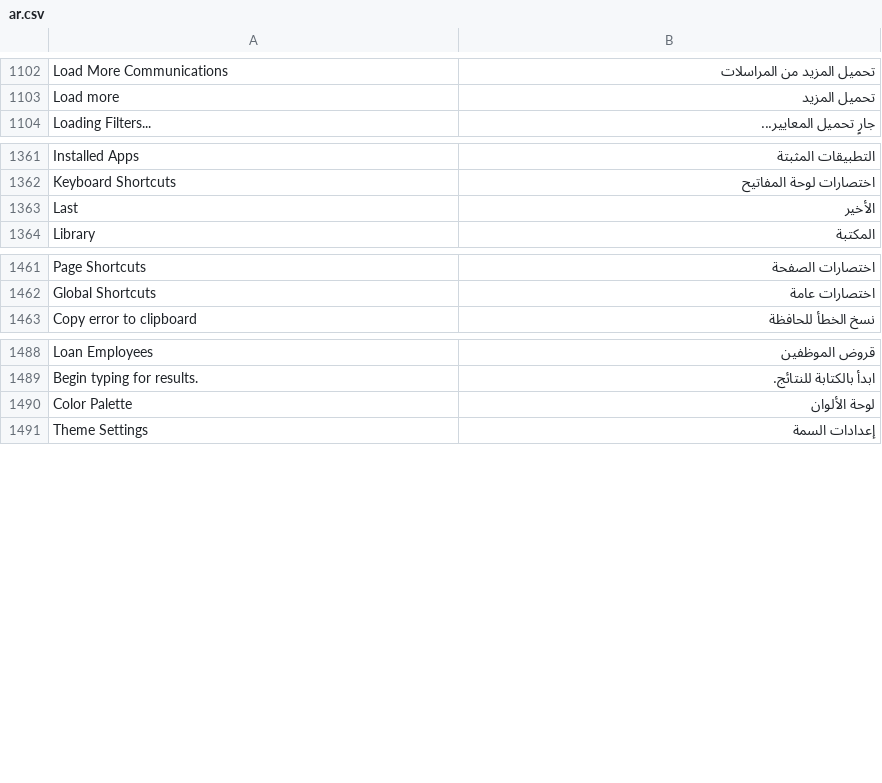
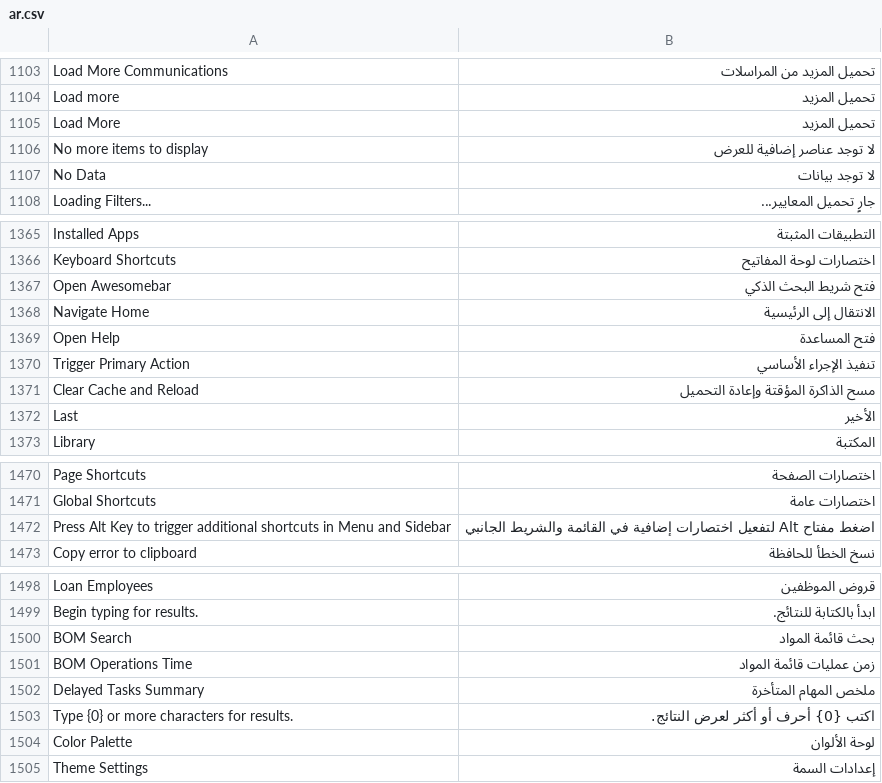
Before and after one commit to ahmadmdm/arafrappe, a CSV file: arabic_pro/translations/ar.csv, drawn as a sheet; only a part is shown, gaps mark what is left out; the diff covers the shown part only; the diff names each change by its address in the sheet, - before the commit and + after, or states it on an @@ line.

```diff
--- a/arabic_pro/translations/ar.csv
+++ b/arabic_pro/translations/ar.csv
+row 1105: Load More | تحميل المزيد
+row 1106: No more items to display | لا توجد عناصر إضافية للعرض
+row 1107: No Data | لا توجد بيانات
+row 1367: Open Awesomebar | فتح شريط البحث الذكي
+row 1368: Navigate Home | الانتقال إلى الرئيسية
+row 1369: Open Help | فتح المساعدة
+row 1370: Trigger Primary Action | تنفيذ الإجراء الأساسي
+row 1371: Clear Cache and Reload | مسح الذاكرة المؤقتة وإعادة التحميل
+row 1472: Press Alt Key to trigger additional shortcuts in Menu and Sidebar | اضغط مفتاح Alt لتفعيل اختصارات إضافية في القائمة والشريط الجانبي
+row 1500: BOM Search | بحث قائمة المواد
+row 1501: BOM Operations Time | زمن عمليات قائمة المواد
+row 1502: Delayed Tasks Summary | ملخص المهام المتأخرة
+row 1503: Type {0} or more characters for results. | اكتب {0} أحرف أو أكثر لعرض النتائج.
```
Also changed, not shown: 24 added rows elsewhere in this file, 5 other files.
